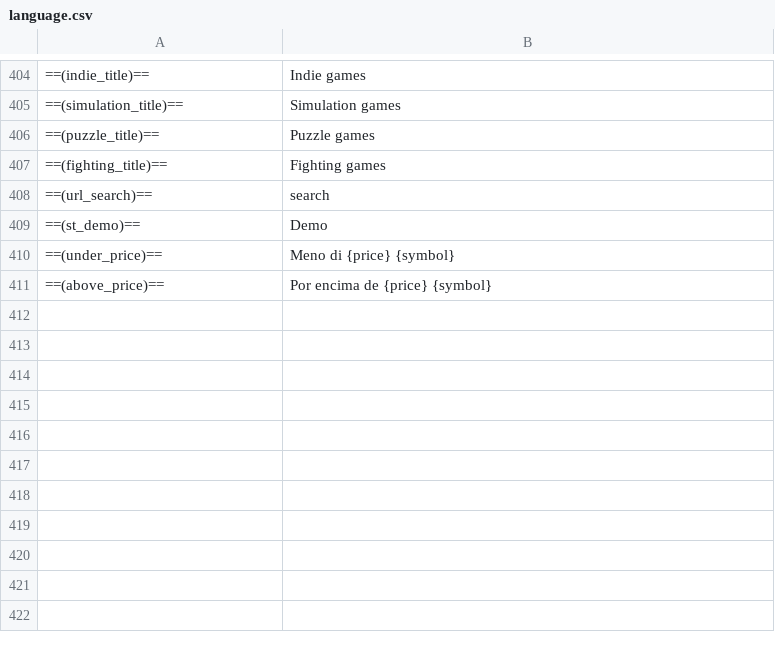
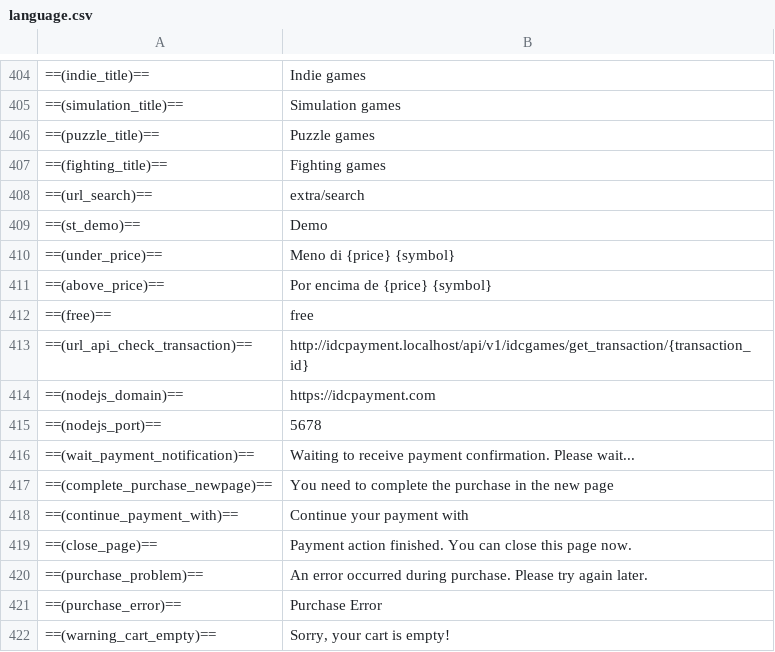
Before and after one commit to Rapig1915/idc-web-design, a CSV file: language.csv, drawn as a sheet; only a part is shown, gaps mark what is left out.

```diff
--- a/language.csv
+++ b/language.csv
@@ -407,3 +407,3 @@
 ==(fighting_title)==;Fighting games
-==(url_search)==;search
+==(url_search)==;extra/search
 ==(st_demo)==;Demo
@@ -411 +411,12 @@
 ==(above_price)==;Por encima de {price} {symbol}
+==(free)==;free
+==(url_api_check_transaction)==;http://idcpayment.localhost/api/v1/idcgames/get_transaction/{transaction_id}
+==(nodejs_domain)==;https://idcpayment.com
+==(nodejs_port)==;5678
+==(wait_payment_notification)==;Waiting to receive payment confirmation. Please wait...
+==(complete_purchase_newpage)==;You need to complete the purchase in the new page
+==(continue_payment_with)==;Continue your payment with
+==(close_page)==;Payment action finished. You can close this page now.
+==(purchase_problem)==;An error occurred during purchase. Please try again later.
+==(purchase_error)==;Purchase Error
+==(warning_cart_empty)==;Sorry, your cart is empty!
```
Also changed, not shown: 3 other files.
